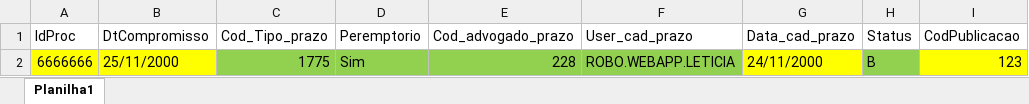
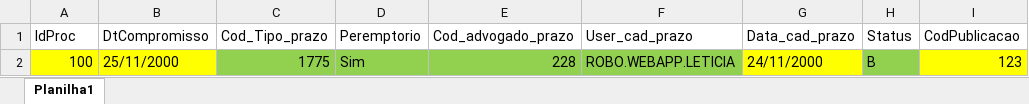
Before and after one commit to MISRPA/webapp_baixa_prazos_quintao, an Excel workbook: __notebook__/planilha_base.xlsx, sheet Planilha1, drawn as a sheet; values as stored, in another font and other column widths than the file's, no borders; the diff names each change by its address in the sheet, - before the commit and + after, or states it on an @@ line.

```diff
--- a/__notebook__/planilha_base.xlsx (sheet Planilha1)
+++ b/__notebook__/planilha_base.xlsx (sheet Planilha1)
-A2 (IdProc): 6666666
+A2 (IdProc): 100
```
Also changed, not shown: 2 other files.
